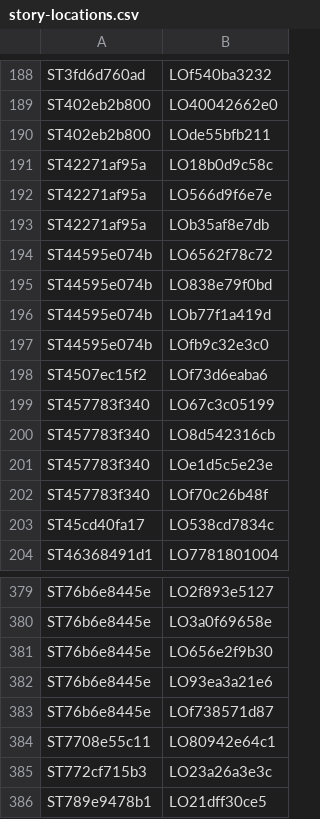
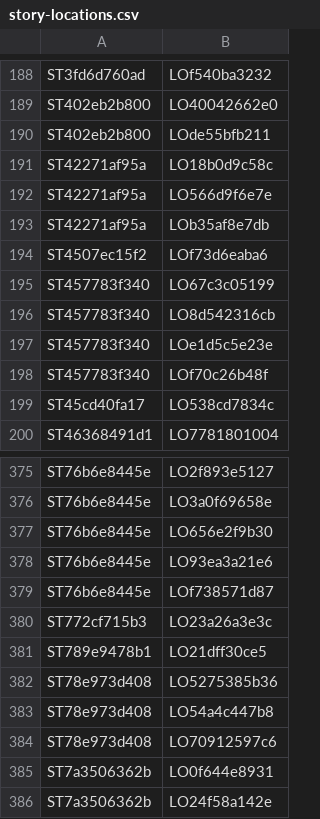
Before and after one commit to nathaneastwood/fablore, a CSV file: src/data/csv/story-locations.csv, drawn as a sheet; only a part is shown, gaps mark what is left out; the shorter side is filled out with more unchanged rows.

Commit message:
fix(archive): archived pages carry no story links
src/archive/ holds retired content, so an archived page should never
assert story links: they outlive the reason it was archived and list the
retired page in Related Lore and the Lore Graph beside its replacement.

- Remove the Arakni, Solitary Confinement and Valda Brightaxe
  declarations (moved with their pages in 686a5ce6) and their 11 junction
  rows. Their stories.csv rows stay, as for every archive page.
- entries/archive.py now explains why it is empty, and
  tests/test_data_entry.py fails on any declaration under src/archive/.
- validate_data no longer counts archive pages as undeclared, which was
  all 78 of the "no upsert_story() declaration" warning. A test now
  requires every live story to be declared.

```diff
--- a/src/data/csv/story-locations.csv
+++ b/src/data/csv/story-locations.csv
@@ -193,6 +193,2 @@ ST42271af95a|LO566d9f6e7e
 ST42271af95a|LOb35af8e7db
-ST44595e074b|LO6562f78c72
-ST44595e074b|LO838e79f0bd
-ST44595e074b|LOb77f1a419d
-ST44595e074b|LOfb9c32e3c0
 ST4507ec15f2|LOf73d6eaba6
@@ -383,3 +379,2 @@ ST76b6e8445e|LO93ea3a21e6
 ST76b6e8445e|LOf738571d87
-ST7708e55c11|LO80942e64c1
 ST772cf715b3|LO23a26a3e3c
```
Also changed, not shown: src/data/csv/story-characters.csv, src/data/csv/story-groups.csv, 5 other files.
